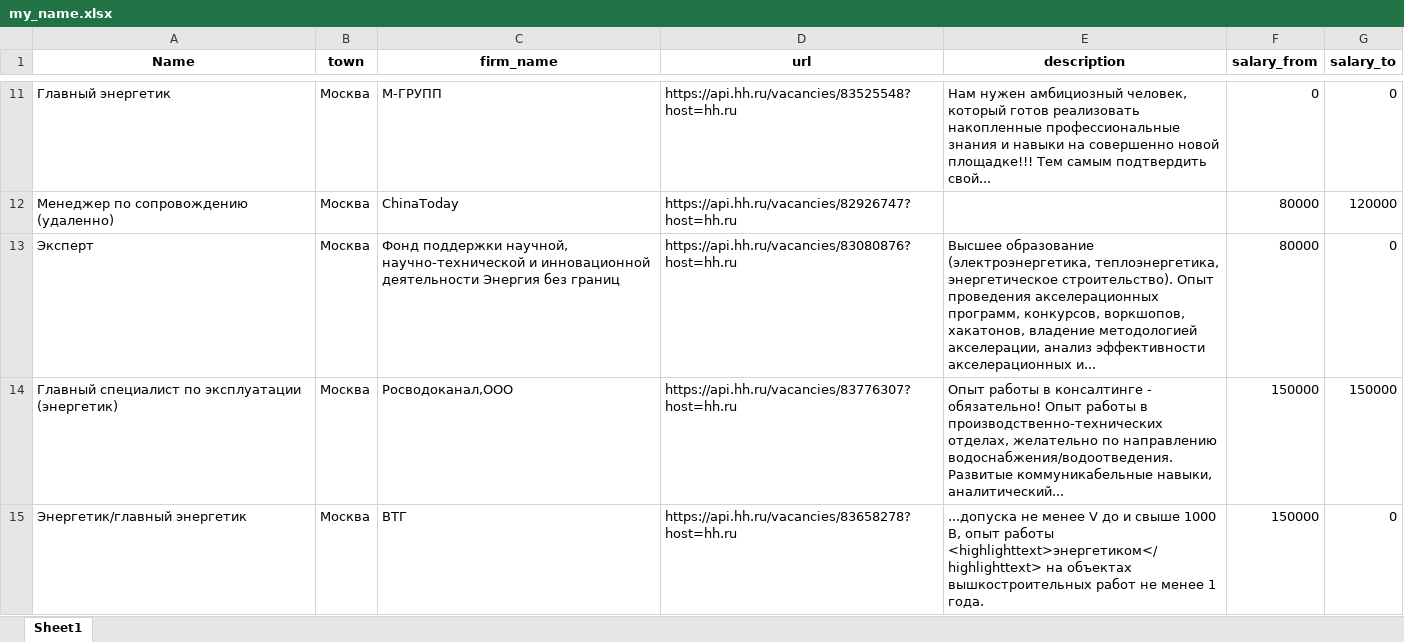
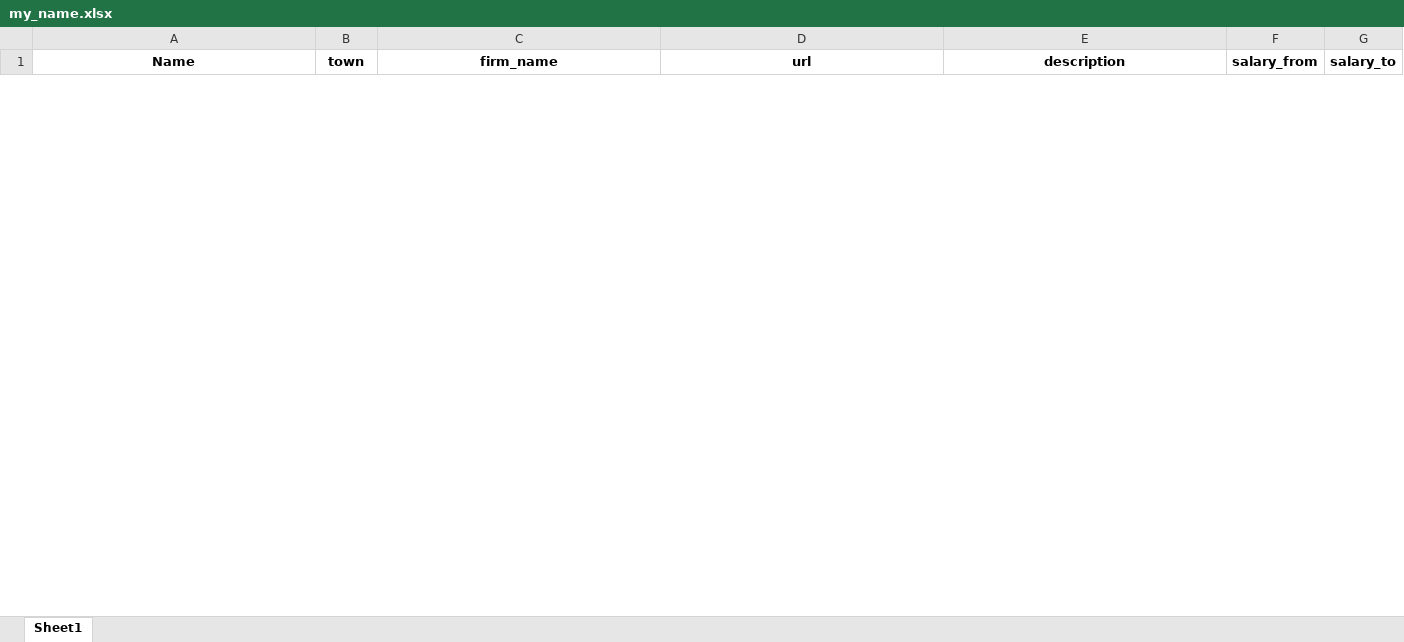
Before and after one commit to vink77/CW4, an Excel workbook: my_name.xlsx, sheet Sheet1, drawn as a sheet; only a part is shown, gaps mark what is left out; values as stored, in another font and other column widths than the file's, no borders; removed rows and columns are numbered as before the commit, all else as after; the diff covers the shown part only; the diff names each change by its address in the sheet, - before the commit and + after, or states it on an @@ line.

```diff
--- a/my_name.xlsx (sheet Sheet1)
+++ b/my_name.xlsx (sheet Sheet1)
-row 11: Главный энергетик | Москва | М-ГРУПП | https://api.hh.ru/vacancies/83525548?host=hh.ru | Нам нужен амбициозный человек, который готов реализовать накопленные профессиональные знания и навыки на совершенно новой площадке!!! Тем самым подтвердить свой... | 0 | 0
-row 12: Менеджер по сопровождению (удаленно) | Москва | ChinaToday | https://api.hh.ru/vacancies/82926747?host=hh.ru |  | 80000 | 120000
-row 13: Эксперт | Москва | Фонд поддержки научной, научно-технической и инновационной деятельности Энергия без границ | https://api.hh.ru/vacancies/83080876?host=hh.ru | Высшее образование (электроэнергетика, теплоэнергетика, энергетическое строительство). Опыт проведения акселерационных программ, конкурсов, воркшопов, хакатонов, владение методологией акселерации, анализ эффективности акселерационных и... | 80000 | 0
-row 14: Главный специалист по эксплуатации (энергетик) | Москва | Росводоканал,ООО | https://api.hh.ru/vacancies/83776307?host=hh.ru | Опыт работы в консалтинге - обязательно! Опыт работы в производственно-технических отделах, желательно по направлению водоснабжения/водоотведения. Развитые коммуникабельные навыки, аналитический... | 150000 | 150000
-row 15: Энергетик/главный энергетик | Москва | ВТГ | https://api.hh.ru/vacancies/83658278?host=hh.ru | ...допуска не менее V до и свыше 1000 В, опыт работы <highlighttext>энергетиком</highlighttext> на объектах вышкостроительных работ не менее 1 года. | 150000 | 0
```
Also changed, not shown: 21 added rows and 42 removed rows elsewhere in this sheet, 7 other files.
